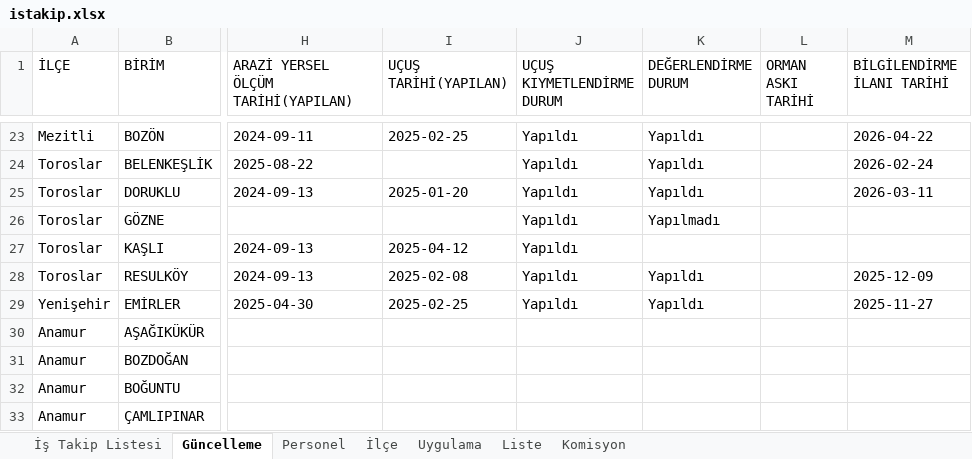
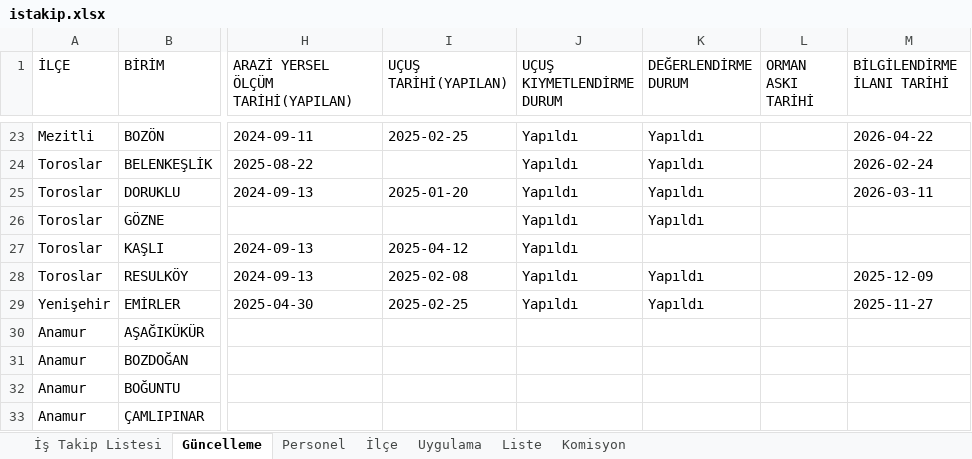
Before and after one commit to gokhangeo/ihale, an Excel workbook: istakip.xlsx, sheet Güncelleme, drawn as a sheet; only a part is shown, gaps mark what is left out; values as stored, in another font and other column widths than the file's, no borders; the diff names each change by its address in the sheet, - before the commit and + after, or states it on an @@ line.

Commit message:
İş Takip Güncellemesi - 10.07.2026 11:50:21

```diff
--- a/istakip.xlsx (sheet Güncelleme)
+++ b/istakip.xlsx (sheet Güncelleme)
-K26 (DEĞERLENDİRME DURUM): Yapılmadı
+K26 (DEĞERLENDİRME DURUM): Yapıldı
```
